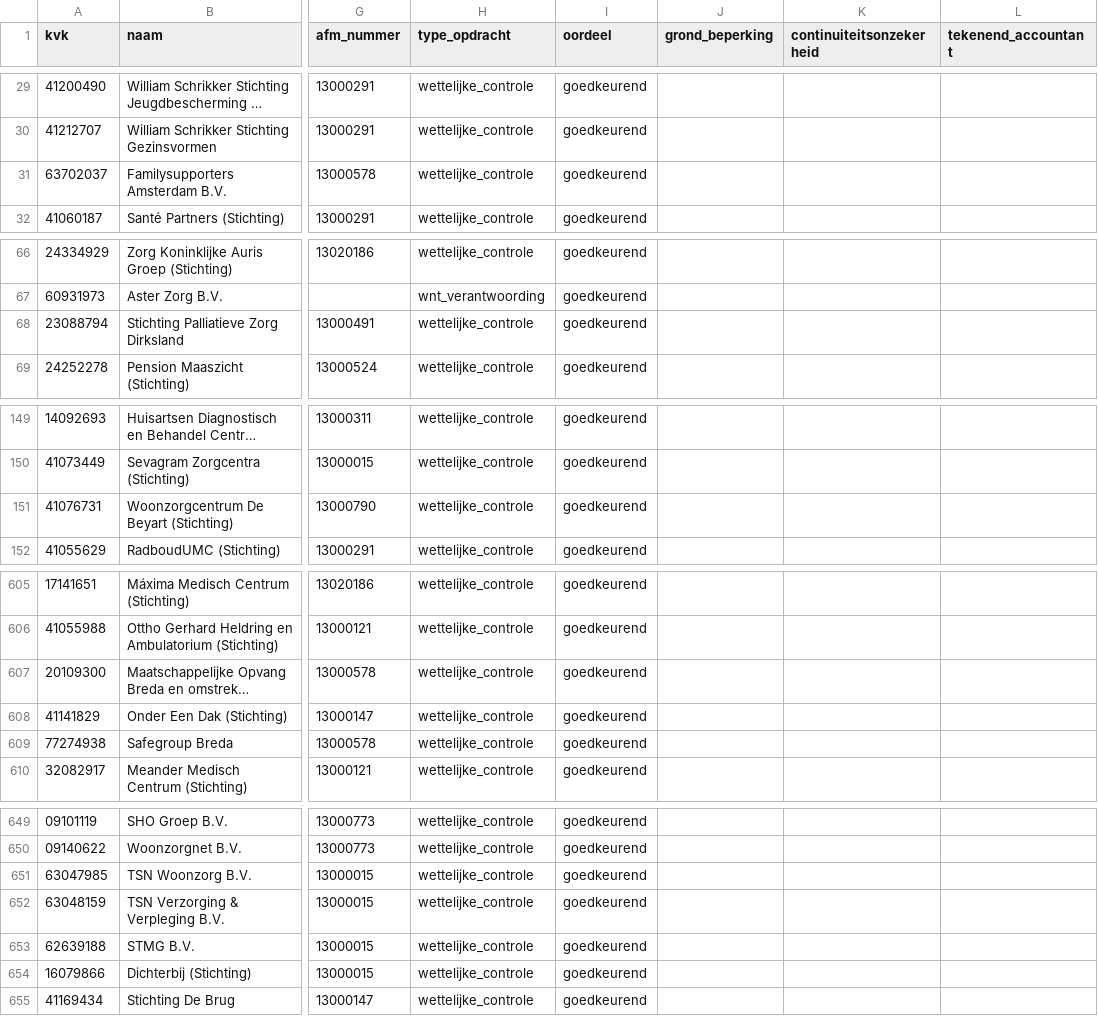
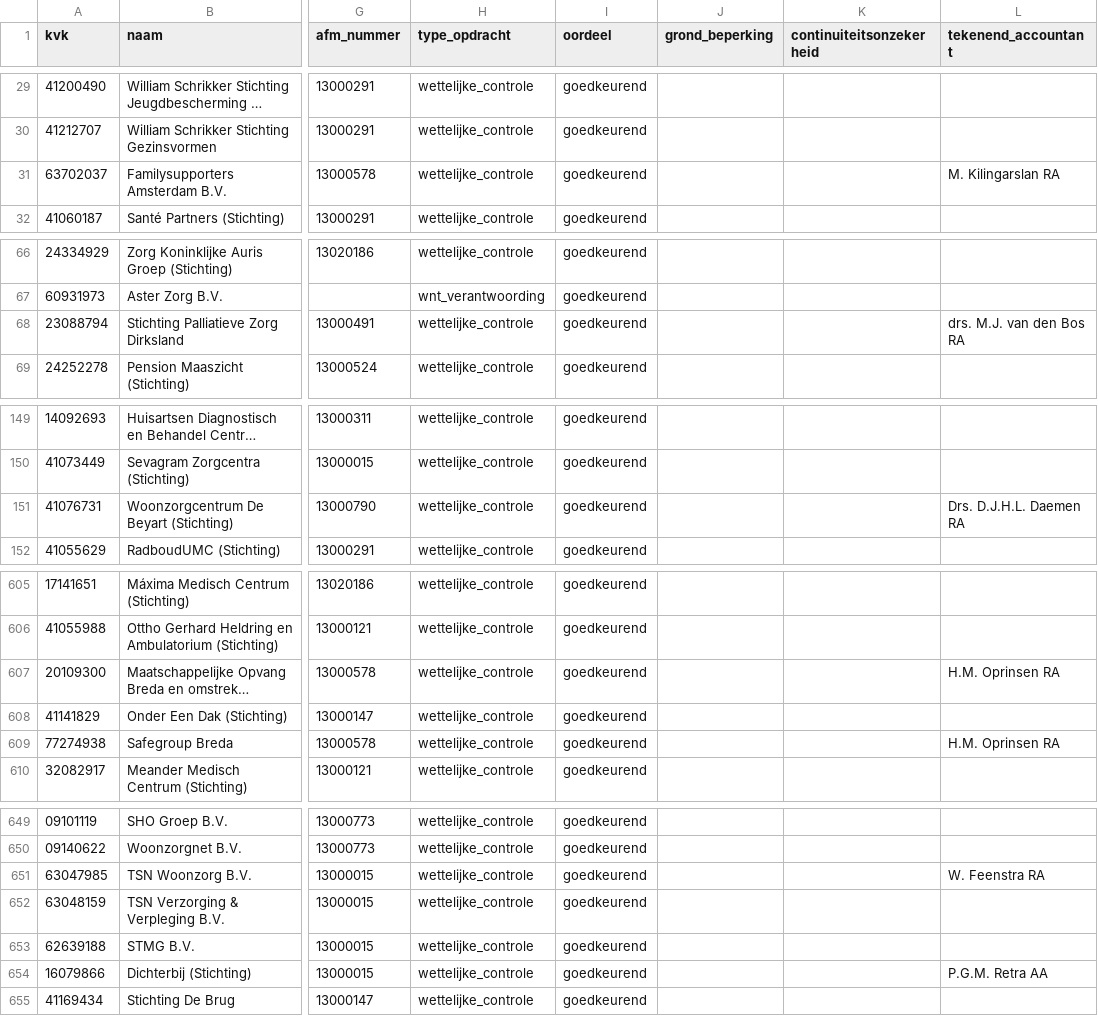
Before and after one commit to boazbuilds/Whosigns, a CSV file: pipeline/oogst/zorg_2020.csv, drawn as a sheet; only a part is shown, gaps mark what is left out; long unchanged cells end in …; the diff covers the shown part only; the diff names each change by its address in the sheet, - before the commit and + after, or states it on an @@ line.

```diff
--- a/pipeline/oogst/zorg_2020.csv
+++ b/pipeline/oogst/zorg_2020.csv
-L31 (tekenend_accountant): (empty)
+L31 (tekenend_accountant): M. Kilingarslan RA
-L68 (tekenend_accountant): (empty)
+L68 (tekenend_accountant): drs. M.J. van den Bos RA
-L151 (tekenend_accountant): (empty)
+L151 (tekenend_accountant): Drs. D.J.H.L. Daemen RA
-L607 (tekenend_accountant): (empty)
+L607 (tekenend_accountant): H.M. Oprinsen RA
-L609 (tekenend_accountant): (empty)
+L609 (tekenend_accountant): H.M. Oprinsen RA
-L651 (tekenend_accountant): (empty)
+L651 (tekenend_accountant): W. Feenstra RA
-L654 (tekenend_accountant): (empty)
+L654 (tekenend_accountant): P.G.M. Retra AA
```
Also changed, not shown: 8 edited cells elsewhere in this file, pipeline/oogst/zorg_2019.csv, pipeline/oogst/zorg_2021.csv, 7 other files.
